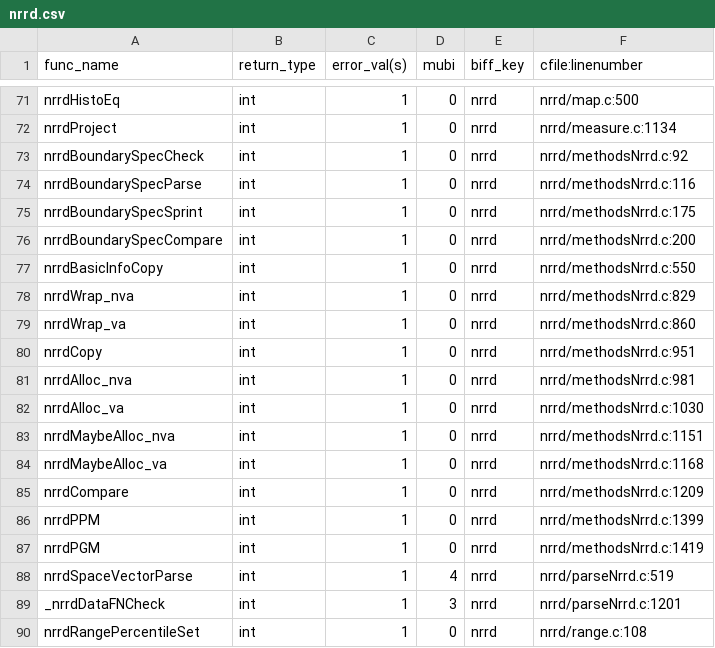
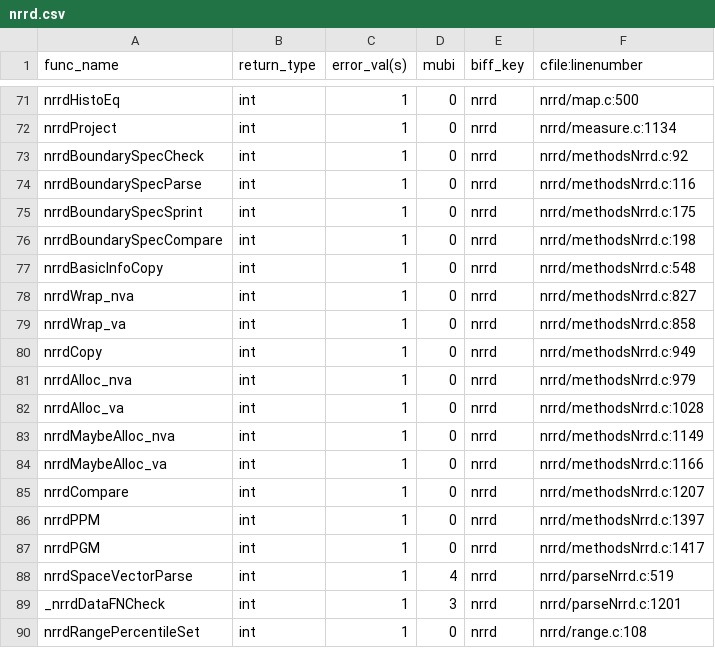
Before and after one commit to hjmjohnson/teem, a CSV file: python/cffi/biffdata/nrrd.csv, drawn as a sheet; only a part is shown, gaps mark what is left out.

```diff
--- a/python/cffi/biffdata/nrrd.csv
+++ b/python/cffi/biffdata/nrrd.csv
@@ -75,14 +75,14 @@ nrrdBoundarySpecParse,int,1,0,nrrd,nrrd/methodsNrrd.c:116
 nrrdBoundarySpecSprint,int,1,0,nrrd,nrrd/methodsNrrd.c:175
-nrrdBoundarySpecCompare,int,1,0,nrrd,nrrd/methodsNrrd.c:200
-nrrdBasicInfoCopy,int,1,0,nrrd,nrrd/methodsNrrd.c:550
-nrrdWrap_nva,int,1,0,nrrd,nrrd/methodsNrrd.c:829
-nrrdWrap_va,int,1,0,nrrd,nrrd/methodsNrrd.c:860
-nrrdCopy,int,1,0,nrrd,nrrd/methodsNrrd.c:951
-nrrdAlloc_nva,int,1,0,nrrd,nrrd/methodsNrrd.c:981
-nrrdAlloc_va,int,1,0,nrrd,nrrd/methodsNrrd.c:1030
-nrrdMaybeAlloc_nva,int,1,0,nrrd,nrrd/methodsNrrd.c:1151
-nrrdMaybeAlloc_va,int,1,0,nrrd,nrrd/methodsNrrd.c:1168
-nrrdCompare,int,1,0,nrrd,nrrd/methodsNrrd.c:1209
-nrrdPPM,int,1,0,nrrd,nrrd/methodsNrrd.c:1399
-nrrdPGM,int,1,0,nrrd,nrrd/methodsNrrd.c:1419
+nrrdBoundarySpecCompare,int,1,0,nrrd,nrrd/methodsNrrd.c:198
+nrrdBasicInfoCopy,int,1,0,nrrd,nrrd/methodsNrrd.c:548
+nrrdWrap_nva,int,1,0,nrrd,nrrd/methodsNrrd.c:827
+nrrdWrap_va,int,1,0,nrrd,nrrd/methodsNrrd.c:858
+nrrdCopy,int,1,0,nrrd,nrrd/methodsNrrd.c:949
+nrrdAlloc_nva,int,1,0,nrrd,nrrd/methodsNrrd.c:979
+nrrdAlloc_va,int,1,0,nrrd,nrrd/methodsNrrd.c:1028
+nrrdMaybeAlloc_nva,int,1,0,nrrd,nrrd/methodsNrrd.c:1149
+nrrdMaybeAlloc_va,int,1,0,nrrd,nrrd/methodsNrrd.c:1166
+nrrdCompare,int,1,0,nrrd,nrrd/methodsNrrd.c:1207
+nrrdPPM,int,1,0,nrrd,nrrd/methodsNrrd.c:1397
+nrrdPGM,int,1,0,nrrd,nrrd/methodsNrrd.c:1417
 nrrdSpaceVectorParse,int,1,4,nrrd,nrrd/parseNrrd.c:519
```
Also changed, not shown: python/cffi/biffdata/gage.csv, 6 other files.
